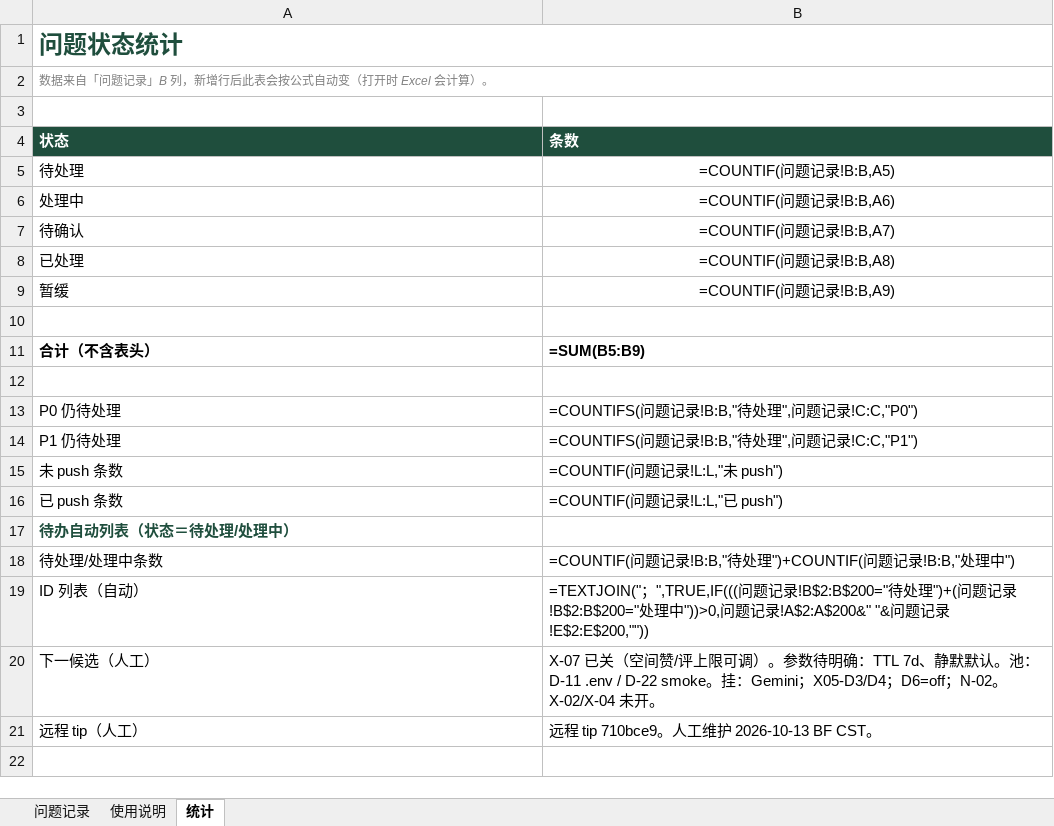
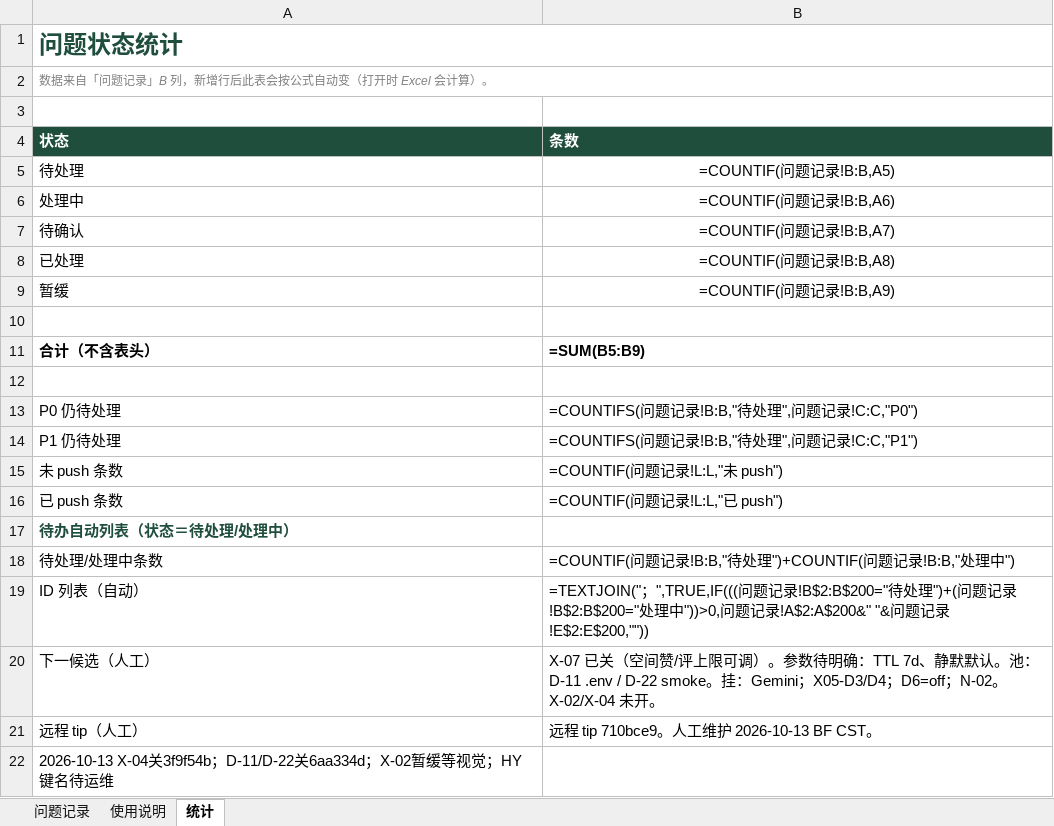
Before and after one commit to 2020638630/agent-chat, an Excel workbook: docs/product/AgentChat-问题记录.xlsx, sheet 统计, drawn as a sheet; values as stored, in another font and other column widths than the file's, no borders; formulas without a stored value are shown as written; charts and pictures not drawn; the diff names each change by its address in the sheet, - before the commit and + after, or states it on an @@ line.

```diff
--- a/docs/product/AgentChat-问题记录.xlsx (sheet 统计)
+++ b/docs/product/AgentChat-问题记录.xlsx (sheet 统计)
+row 22: 2026-10-13 X-04关3f9f54b；D-11/D-22关6aa334d；X-02暂缓等视觉；HY键名待运维
```
Also changed, not shown: sheet 问题记录, 8 other files.
